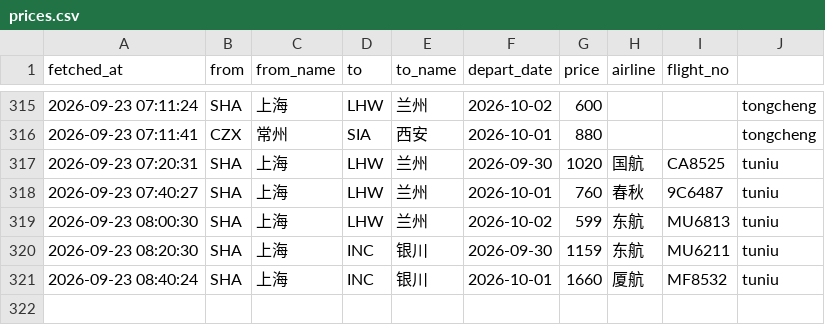
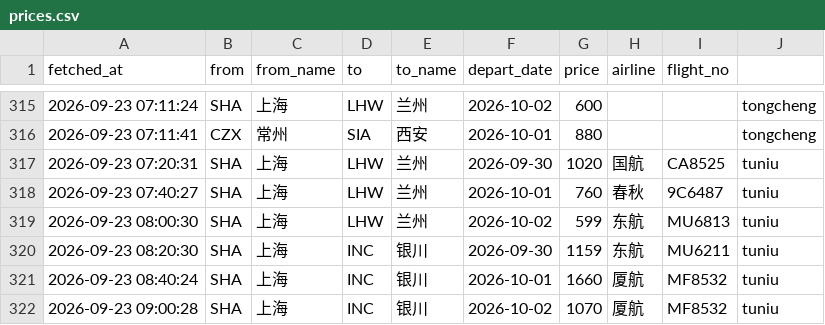
Before and after one commit to snymb233/jipiao-monitor, a CSV file: data/prices.csv, drawn as a sheet; only a part is shown, gaps mark what is left out; the diff names each change by its address in the sheet, - before the commit and + after, or states it on an @@ line.

```diff
--- a/data/prices.csv
+++ b/data/prices.csv
+row 322: 2026-09-23 09:00:28 | SHA | 上海 | INC | 银川 | 2026-10-02 | 1070 | 厦航 | MF8532 | tuniu
```
Also changed, not shown: 2 other files.
